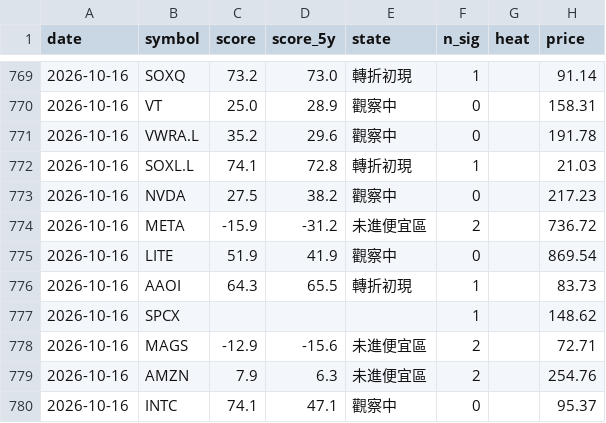
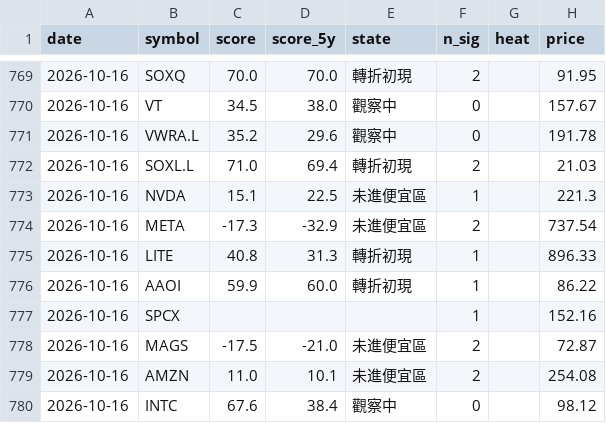
Before and after one commit to BeckWang888/cheap-dashboard, a CSV file: state/signal_log.csv, drawn as a sheet; only a part is shown, gaps mark what is left out; the diff covers the shown part only.

```diff
--- a/state/signal_log.csv
+++ b/state/signal_log.csv
@@ -769,12 +769,12 @@ date,symbol,score,score_5y,state,n_sig,heat,price
-2026-10-16,SOXQ,73.2,73.0,轉折初現,1,,91.14
-2026-10-16,VT,25.0,28.9,觀察中,0,,158.31
+2026-10-16,SOXQ,70.0,70.0,轉折初現,2,,91.95
+2026-10-16,VT,34.5,38.0,觀察中,0,,157.67
 2026-10-16,VWRA.L,35.2,29.6,觀察中,0,,191.78
-2026-10-16,SOXL.L,74.1,72.8,轉折初現,1,,21.03
-2026-10-16,NVDA,27.5,38.2,觀察中,0,,217.23
-2026-10-16,META,-15.9,-31.2,未進便宜區,2,,736.72
-2026-10-16,LITE,51.9,41.9,觀察中,0,,869.54
-2026-10-16,AAOI,64.3,65.5,轉折初現,1,,83.73
-2026-10-16,SPCX,,,,1,,148.62
-2026-10-16,MAGS,-12.9,-15.6,未進便宜區,2,,72.71
-2026-10-16,AMZN,7.9,6.3,未進便宜區,2,,254.76
-2026-10-16,INTC,74.1,47.1,觀察中,0,,95.37
+2026-10-16,SOXL.L,71.0,69.4,轉折初現,2,,21.03
+2026-10-16,NVDA,15.1,22.5,未進便宜區,1,,221.3
+2026-10-16,META,-17.3,-32.9,未進便宜區,2,,737.54
+2026-10-16,LITE,40.8,31.3,轉折初現,1,,896.33
+2026-10-16,AAOI,59.9,60.0,轉折初現,1,,86.22
+2026-10-16,SPCX,,,,1,,152.16
+2026-10-16,MAGS,-17.5,-21.0,未進便宜區,2,,72.87
+2026-10-16,AMZN,11.0,10.1,未進便宜區,2,,254.08
+2026-10-16,INTC,67.6,38.4,觀察中,0,,98.12
```
Also changed, not shown: 146 edited cells elsewhere in this file, 1 other file.
